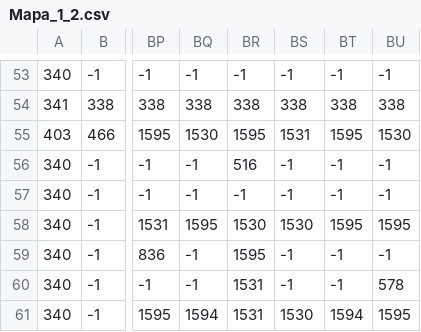
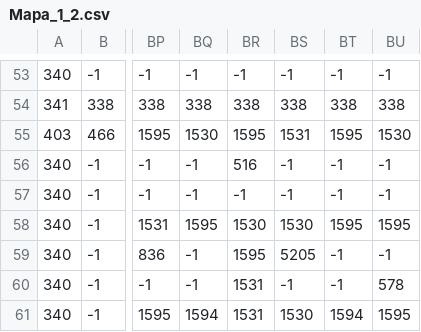
Before and after one commit to brasi07/Acero_en_Llamas_pygame, a CSV file: res/mapas/Mapa_1_2.csv, drawn as a sheet; only a part is shown, gaps mark what is left out; the diff names each change by its address in the sheet, - before the commit and + after, or states it on an @@ line.

```diff
--- a/res/mapas/Mapa_1_2.csv
+++ b/res/mapas/Mapa_1_2.csv
-BS59: -1
+BS59: 5205
```
Also changed, not shown: 3 other files.
